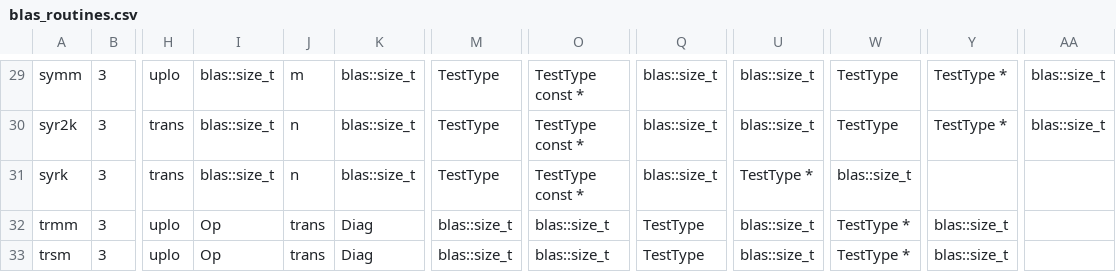
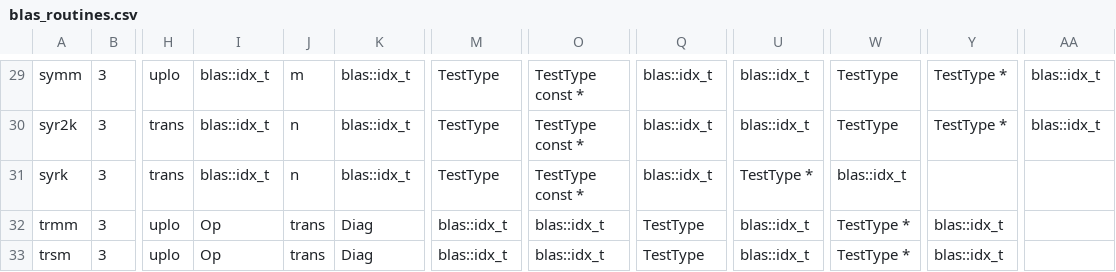
Before and after one commit to tlapack/testBLAS, a CSV file: scripts/blas_routines.csv, drawn as a sheet; only a part is shown, gaps mark what is left out; the diff covers the shown part only; the diff names each change by its address in the sheet, - before the commit and + after, or states it on an @@ line.

Commit message:
Changes blas::size_t to blas::idx_t accordingly to the change in <T>LAPACK

```diff
--- a/scripts/blas_routines.csv
+++ b/scripts/blas_routines.csv
-I29:I31: blas::size_t
+I29:I31: blas::idx_t
-K29:K31: blas::size_t
+K29:K31: blas::idx_t
-Q29:Q31: blas::size_t
+Q29:Q31: blas::idx_t
-U29:U30: blas::size_t
+U29:U30: blas::idx_t
-AA29:AA30: blas::size_t
+AA29:AA30: blas::idx_t
-W31: blas::size_t
+W31: blas::idx_t
-M32:M33: blas::size_t
+M32:M33: blas::idx_t
-O32:O33: blas::size_t
+O32:O33: blas::idx_t
-U32:U33: blas::size_t
+U32:U33: blas::idx_t
-Y32:Y33: blas::size_t
+Y32:Y33: blas::idx_t
```
Also changed, not shown: 56 edited cells elsewhere in this file, 5 other files.
